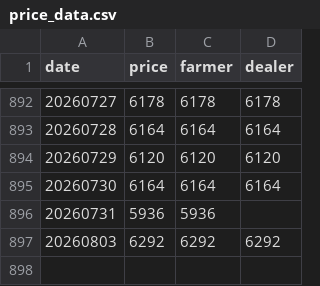
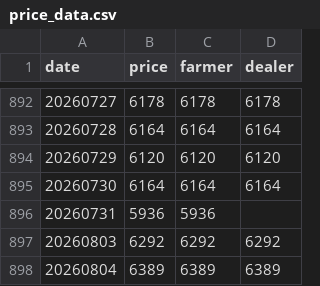
Before and after one commit to yslee031216-dot/pork-price, a CSV file: price_data.csv, drawn as a sheet; only a part is shown, gaps mark what is left out.

```diff
--- a/price_data.csv
+++ b/price_data.csv
@@ -897 +897,2 @@
 20260803,6292,6292,6292
+20260804,6389,6389,6389
```
Also changed, not shown: 1 other file.
